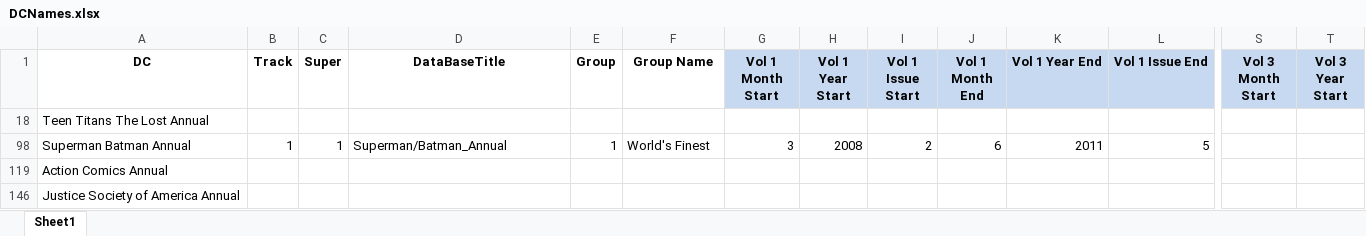
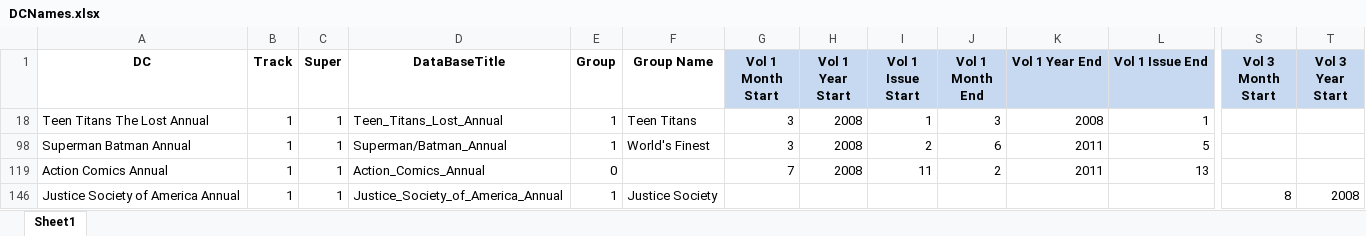
Before and after one commit to JPrince25/Comic_Sorter, an Excel workbook: DCNames.xlsx, sheet Sheet1, drawn as a sheet; only a part is shown, gaps mark what is left out; values as stored, in another font and other column widths than the file's, no borders; table styles not drawn; the diff covers the shown part only; the diff names each change by its address in the sheet, - before the commit and + after, or states it on an @@ line.

Commit message:
DC Names v1.1

```diff
--- a/DCNames.xlsx (sheet Sheet1)
+++ b/DCNames.xlsx (sheet Sheet1)
-B18 (Track): (empty)
+B18 (Track): 1
-C18 (Super): (empty)
+C18 (Super): 1
-D18 (DataBaseTitle): (empty)
+D18 (DataBaseTitle): Teen_Titans_Lost_Annual
-E18 (Group): (empty)
+E18 (Group): 1
-F18 (Group Name): (empty)
+F18 (Group Name): Teen Titans
-G18 (Vol 1 Month Start): (empty)
+G18 (Vol 1 Month Start): 3
-H18 (Vol 1 Year Start): (empty)
+H18 (Vol 1 Year Start): 2008
-I18 (Vol 1 Issue Start): (empty)
+I18 (Vol 1 Issue Start): 1
-J18 (Vol 1 Month End): (empty)
+J18 (Vol 1 Month End): 3
-K18 (Vol 1 Year End): (empty)
+K18 (Vol 1 Year End): 2008
-L18 (Vol 1 Issue End): (empty)
+L18 (Vol 1 Issue End): 1
-B119 (Track): (empty)
+B119 (Track): 1
-C119 (Super): (empty)
+C119 (Super): 1
-D119 (DataBaseTitle): (empty)
+D119 (DataBaseTitle): Action_Comics_Annual
-E119 (Group): (empty)
+E119 (Group): 0
-G119 (Vol 1 Month Start): (empty)
+G119 (Vol 1 Month Start): 7
-H119 (Vol 1 Year Start): (empty)
+H119 (Vol 1 Year Start): 2008
-I119 (Vol 1 Issue Start): (empty)
+I119 (Vol 1 Issue Start): 11
-J119 (Vol 1 Month End): (empty)
+J119 (Vol 1 Month End): 2
-K119 (Vol 1 Year End): (empty)
+K119 (Vol 1 Year End): 2011
-L119 (Vol 1 Issue End): (empty)
+L119 (Vol 1 Issue End): 13
-B146 (Track): (empty)
+B146 (Track): 1
-C146 (Super): (empty)
+C146 (Super): 1
-D146 (DataBaseTitle): (empty)
+D146 (DataBaseTitle): Justice_Society_of_America_Annual
-E146 (Group): (empty)
+E146 (Group): 1
-F146 (Group Name): (empty)
+F146 (Group Name): Justice Society
-S146 (Vol 3 Month Start): (empty)
+S146 (Vol 3 Month Start): 8
-T146 (Vol 3 Year Start): (empty)
+T146 (Vol 3 Year Start): 2008
```
Also changed, not shown: 2 added rows, 2 removed rows and 132 edited cells elsewhere in this sheet.
